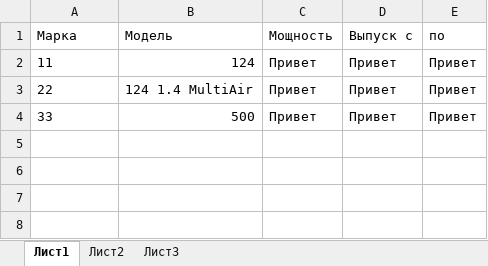
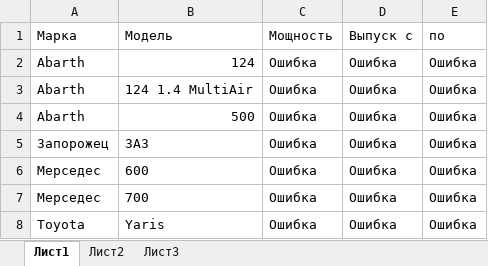
Before and after one commit to AndreiShupayeu/Test, an Excel workbook: СправочникАвто.xlsx, sheet Лист1, drawn as a sheet; values as stored, in another font and other column widths than the file's, no borders; the diff names each change by its address in the sheet, - before the commit and + after, or states it on an @@ line.

Commit message:
замена на неправильный файл

```diff
--- a/СправочникАвто.xlsx (sheet Лист1)
+++ b/СправочникАвто.xlsx (sheet Лист1)
-A2 (Марка): 11
+A2 (Марка): Abarth
-C2:C4 (Мощность): Привет
+C2:C4 (Мощность): Ошибка
-D2:D4 (Выпуск с): Привет
+D2:D4 (Выпуск с): Ошибка
-E2:E4 (по): Привет
+E2:E4 (по): Ошибка
-A3 (Марка): 22
+A3 (Марка): Abarth
-A4 (Марка): 33
+A4 (Марка): Abarth
+row 5: Запорожец | ЗАЗ | Ошибка | Ошибка | Ошибка
+row 6: Мерседес | 600 | Ошибка | Ошибка | Ошибка
+row 7: Мерседес | 700 | Ошибка | Ошибка | Ошибка
+row 8: Toyota | Yaris | Ошибка | Ошибка | Ошибка
```
